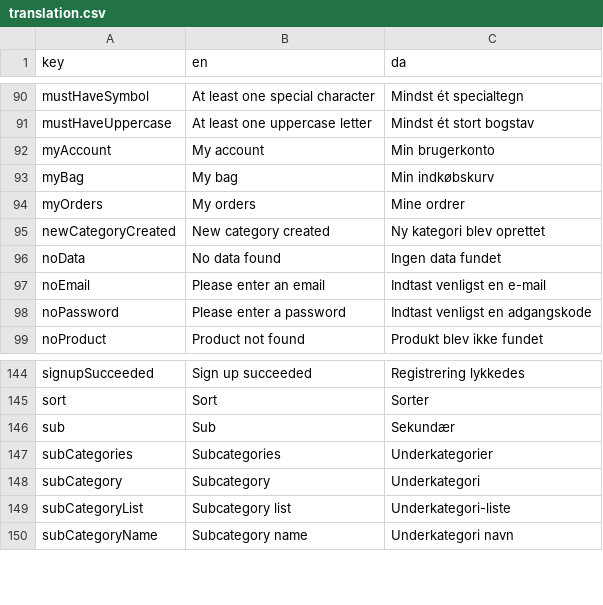
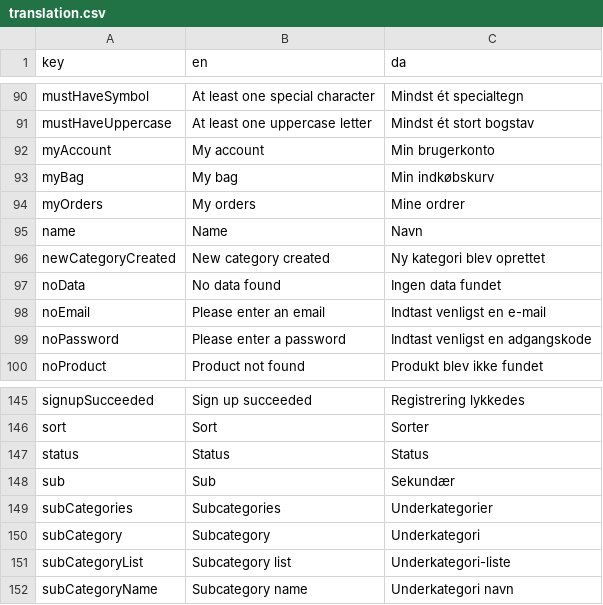
Before and after one commit to jardenna/shop, a CSV file: src/locales/translation.csv, drawn as a sheet; only a part is shown, gaps mark what is left out; the diff names each change by its address in the sheet, - before the commit and + after, or states it on an @@ line.

Commit message:
a11y for tableheadercell

```diff
--- a/src/locales/translation.csv
+++ b/src/locales/translation.csv
+row 95: name | Name | Navn
+row 147: status | Status | Status
```
Also changed, not shown: 6 other files.
